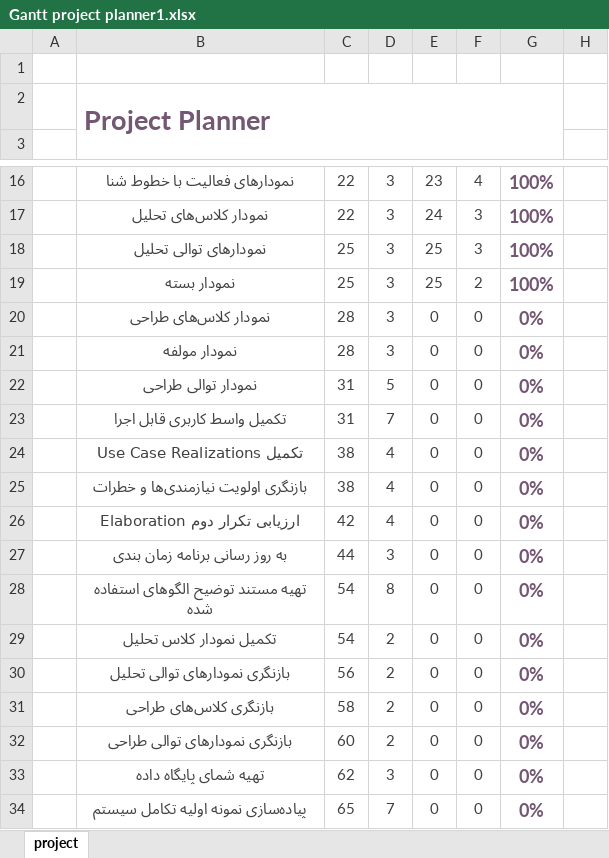
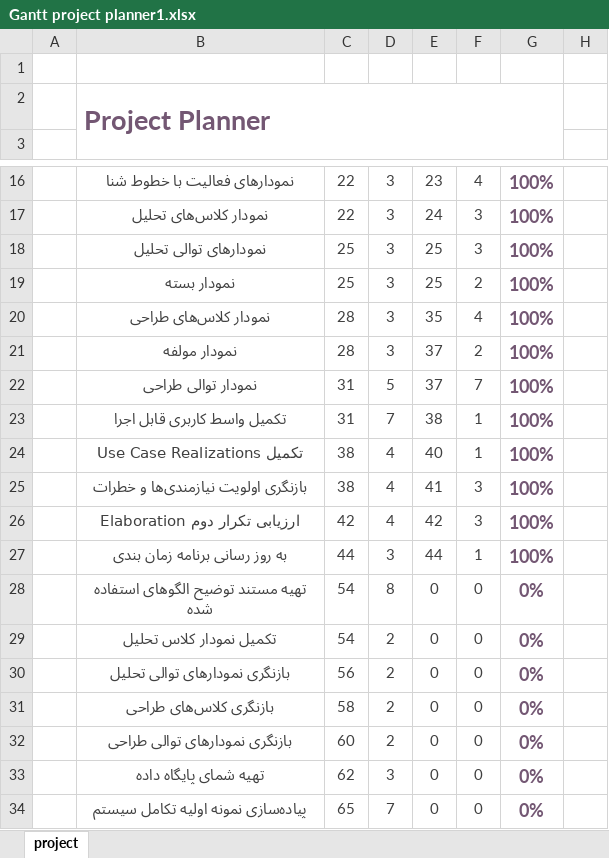
Before and after one commit to Damboooo/OOD, an Excel workbook: Gantt project planner1.xlsx, sheet project, drawn as a sheet; only a part is shown, gaps mark what is left out; values as stored, in another font and other column widths than the file's, no borders; charts and pictures and conditional formats not drawn; the diff names each change by its address in the sheet, - before the commit and + after, or states it on an @@ line.

```diff
--- a/Gantt project planner1.xlsx (sheet project)
+++ b/Gantt project planner1.xlsx (sheet project)
-E20: 0
+E20: 35
-F20: 0
+F20: 4
-G20:G27: 0%
+G20:G27: 100%
-E21:E22: 0
+E21:E22: 37
-F21: 0
+F21: 2
-F22: 0
+F22: 7
-E23: 0
+E23: 38
-F23:F24: 0
+F23:F24: 1
-E24: 0
+E24: 40
-E25: 0
+E25: 41
-F25:F26: 0
+F25:F26: 3
-E26: 0
+E26: 42
-E27: 0
+E27: 44
-F27: 0
+F27: 1
```
Also changed, not shown: 24 other files.
